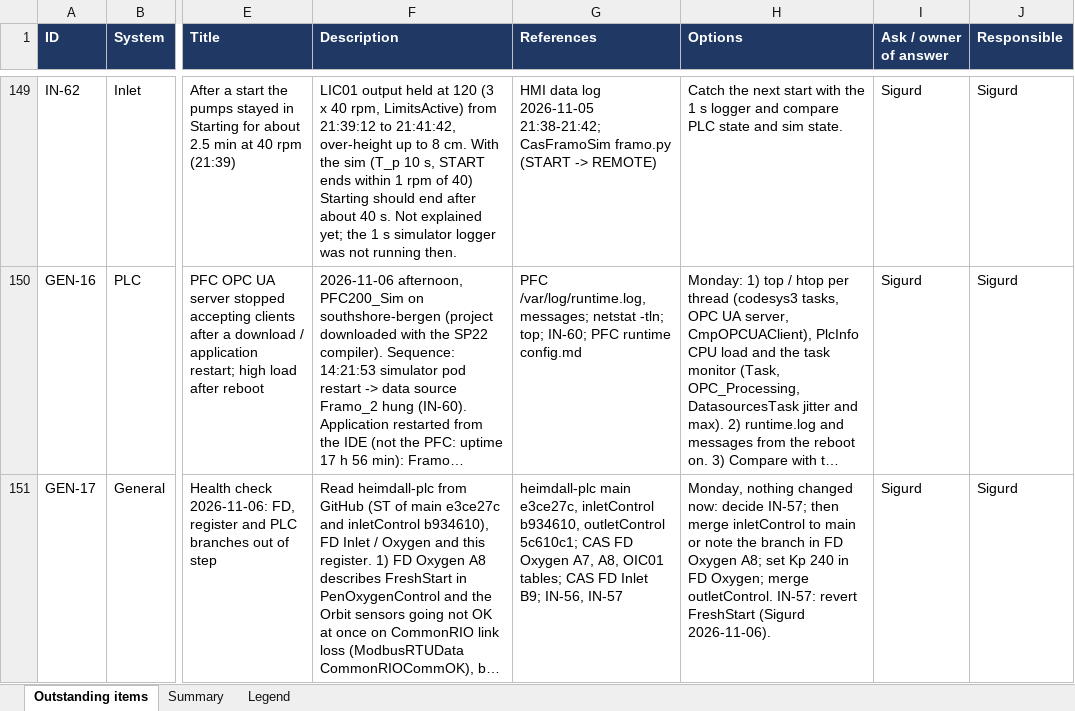
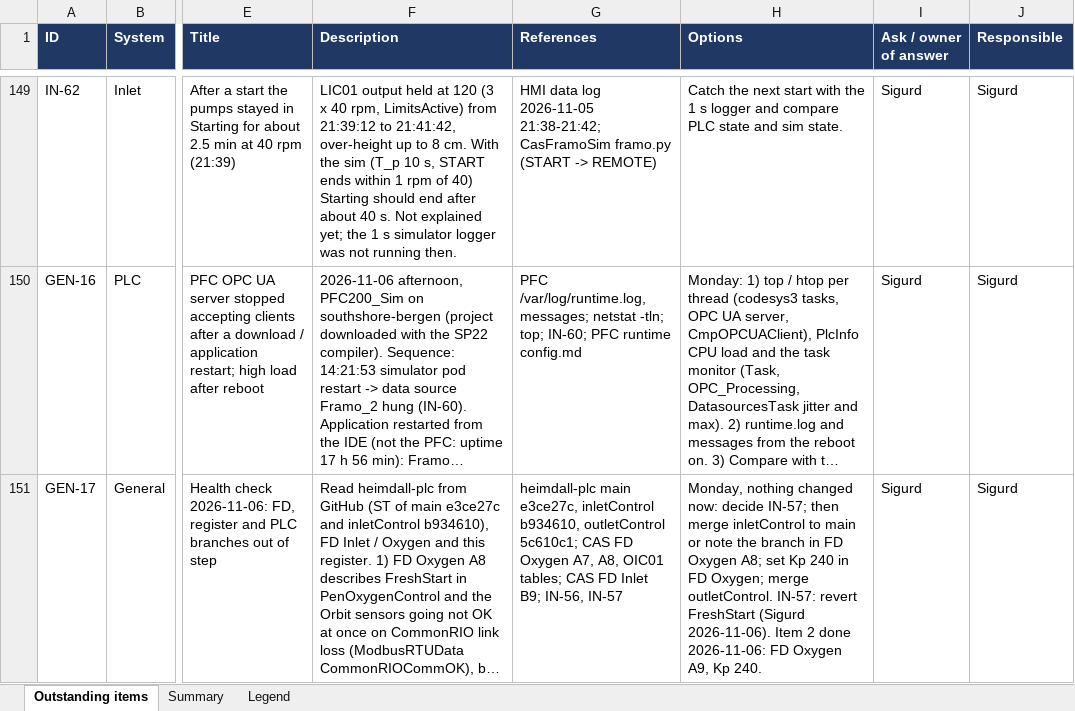
Before and after one commit to sigurdrb/workfolder-latex, an Excel workbook: CAS/Outstanding items.xlsx, sheet Outstanding items, drawn as a sheet; only a part is shown, gaps mark what is left out; long unchanged cells end in …; values as stored, in another font and other column widths than the file's, no borders; conditional formats not drawn; the diff names each change by its address in the sheet, - before the commit and + after, or states it on an @@ line.

```diff
--- a/CAS/Outstanding items.xlsx (sheet Outstanding items)
+++ b/CAS/Outstanding items.xlsx (sheet Outstanding items)
-H151 (Options): …(Sigurd 2026-11-06).
+H151 (Options): …(Sigurd 2026-11-06). Item 2 done 2026-11-06: FD Oxygen A9, Kp 240.
```
Also changed, not shown: 2 other files.
